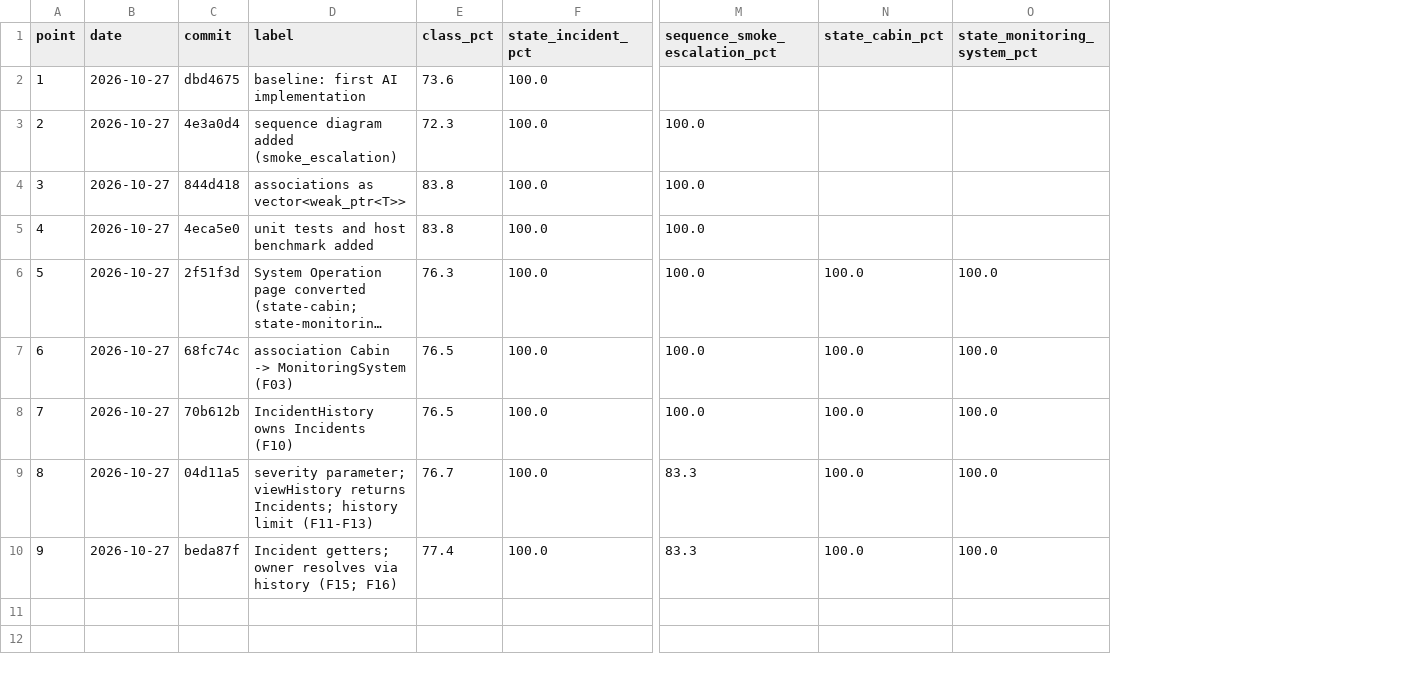
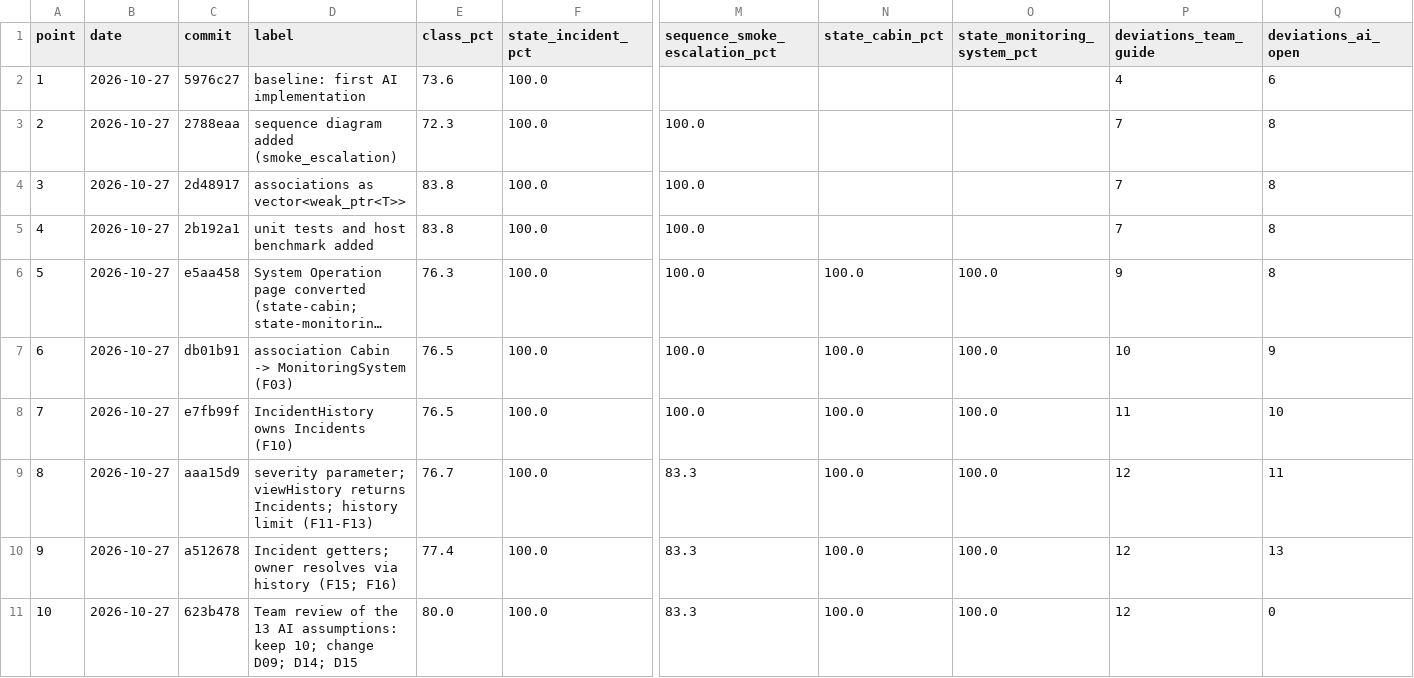
Before and after one commit to hytte-monitoring/hytte-monitoring.github.io, a CSV file: project/reports/fom.csv, drawn as a sheet; only a part is shown, gaps mark what is left out; long unchanged cells end in …; rows hold the shown columns only; the diff names each change by its address in the sheet, - before the commit and + after, or states it on an @@ line.

Commit message:
Log the review and FoM point 10

```diff
--- a/project/reports/fom.csv
+++ b/project/reports/fom.csv
+column P (deviations_team_guide), rows 2-10: 4 | 7 | 7 | 7 | 9 | 10 | 11 | 12 | 12
+column Q (deviations_ai_open), rows 2-10: 6 | 8 | 8 | 8 | 8 | 9 | 10 | 11 | 13
-C2 (commit): dbd4675
+C2 (commit): 5976c27
-C3 (commit): 4e3a0d4
+C3 (commit): 2788eaa
-C4 (commit): 844d418
+C4 (commit): 2d48917
-C5 (commit): 4eca5e0
+C5 (commit): 2b192a1
-C6 (commit): 2f51f3d
+C6 (commit): e5aa458
-C7 (commit): 68fc74c
+C7 (commit): db01b91
-C8 (commit): 70b612b
+C8 (commit): e7fb99f
-C9 (commit): 04d11a5
+C9 (commit): aaa15d9
-C10 (commit): beda87f
+C10 (commit): a512678
+row 11: 10 | 2026-10-27 | 623b478 | Team review of the 13 AI assumptions: keep 10; change D09; D14; D15 | 80.0 | 100.0 | 83.3 | 100.0 | 100.0 | 12 | 0
```
Also changed, not shown: 6 other files.
